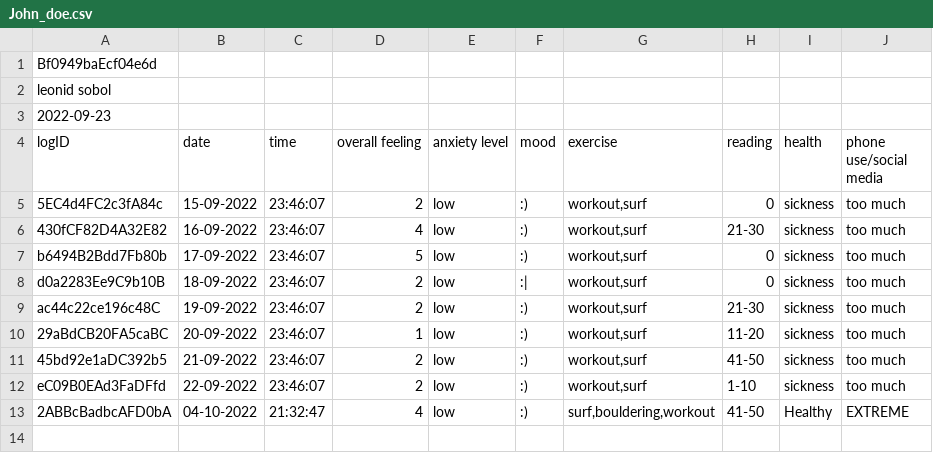
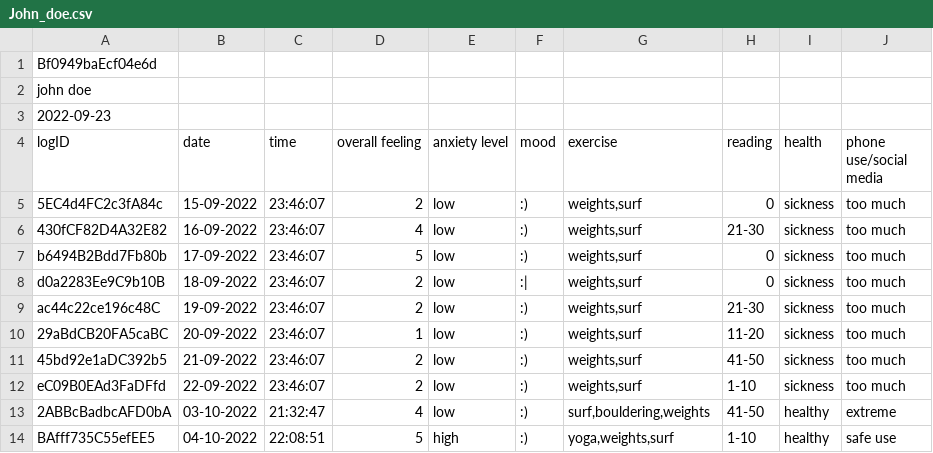
Before and after one commit to Leo-project-A/Mood_Tracker, a CSV file: trackers/John_doe.csv, drawn as a sheet.

```diff
--- a/trackers/John_doe.csv
+++ b/trackers/John_doe.csv
@@ -1,13 +1,14 @@
 Bf0949baEcf04e6d,,,,,,,,,
-leonid sobol,,,,,,,,,
+john doe,,,,,,,,,
 2022-09-23,,,,,,,,,
 logID,date,time,overall feeling,anxiety level,mood,exercise,reading,health,phone use/social media
-5EC4d4FC2c3fA84c,15-09-2022,23:46:07,2,low,:),"workout,surf",0,sickness,too much
-430fCF82D4A32E82,16-09-2022,23:46:07,4,low,:),"workout,surf",21-30,sickness,too much
-b6494B2Bdd7Fb80b,17-09-2022,23:46:07,5,low,:),"workout,surf",0,sickness,too much
-d0a2283Ee9C9b10B,18-09-2022,23:46:07,2,low,:|,"workout,surf",0,sickness,too much
-ac44c22ce196c48C,19-09-2022,23:46:07,2,low,:),"workout,surf",21-30,sickness,too much
-29aBdCB20FA5caBC,20-09-2022,23:46:07,1,low,:),"workout,surf",11-20,sickness,too much
-45bd92e1aDC392b5,21-09-2022,23:46:07,2,low,:),"workout,surf",41-50,sickness,too much
-eC09B0EAd3FaDFfd,22-09-2022,23:46:07,2,low,:),"workout,surf",1-10,sickness,too much
-2ABBcBadbcAFD0bA,04-10-2022,21:32:47,4,low,:),"surf,bouldering,workout",41-50,Healthy,EXTREME
+5EC4d4FC2c3fA84c,15-09-2022,23:46:07,2,low,:),"weights,surf",0,sickness,too much
+430fCF82D4A32E82,16-09-2022,23:46:07,4,low,:),"weights,surf",21-30,sickness,too much
+b6494B2Bdd7Fb80b,17-09-2022,23:46:07,5,low,:),"weights,surf",0,sickness,too much
+d0a2283Ee9C9b10B,18-09-2022,23:46:07,2,low,:|,"weights,surf",0,sickness,too much
+ac44c22ce196c48C,19-09-2022,23:46:07,2,low,:),"weights,surf",21-30,sickness,too much
+29aBdCB20FA5caBC,20-09-2022,23:46:07,1,low,:),"weights,surf",11-20,sickness,too much
+45bd92e1aDC392b5,21-09-2022,23:46:07,2,low,:),"weights,surf",41-50,sickness,too much
+eC09B0EAd3FaDFfd,22-09-2022,23:46:07,2,low,:),"weights,surf",1-10,sickness,too much
+2ABBcBadbcAFD0bA,03-10-2022,21:32:47,4,low,:),"surf,bouldering,weights",41-50,healthy,extreme
+BAfff735C55efEE5,04-10-2022,22:08:51,5,high,:),"yoga,weights,surf",1-10,healthy,safe use
```
Also changed, not shown: trackers/New_tester.csv, 2 other files.
